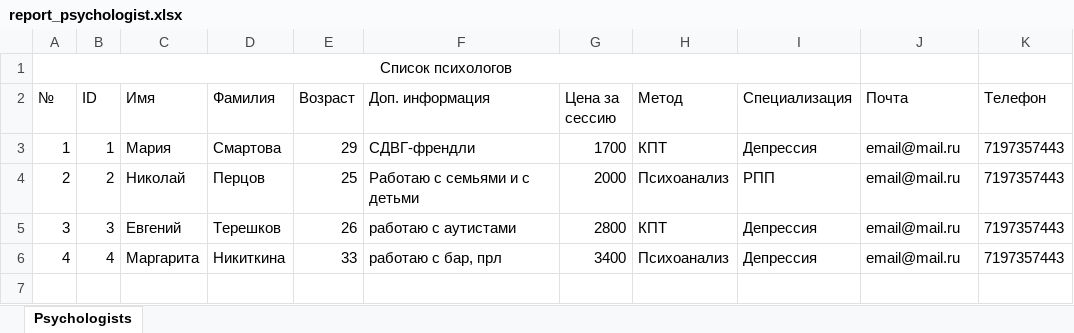
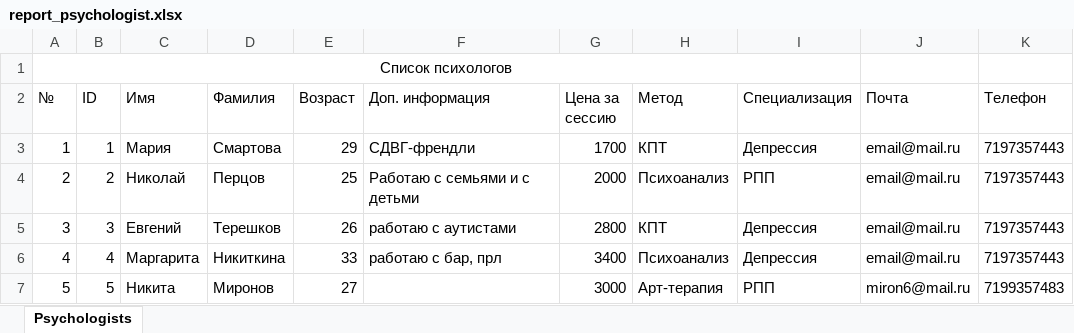
Before and after one commit to Vote01/search-for-a-psychologist-servis, an Excel workbook: servis/wwwroot/Reports/report_psychologist.xlsx, sheet Psychologists, drawn as a sheet; values as stored, in another font and other column widths than the file's, no borders; the diff names each change by its address in the sheet, - before the commit and + after, or states it on an @@ line.

```diff
--- a/servis/wwwroot/Reports/report_psychologist.xlsx (sheet Psychologists)
+++ b/servis/wwwroot/Reports/report_psychologist.xlsx (sheet Psychologists)
+row 7: 5 | 5 | Никита | Миронов | 27 |  | 3000 | Арт-терапия | РПП | miron6@mail.ru | 7199357483
```
Also changed, not shown: servis/wwwroot/Reports/report_client.xlsx, servis/wwwroot/Reports/report_session.xlsx, 21 other files.
